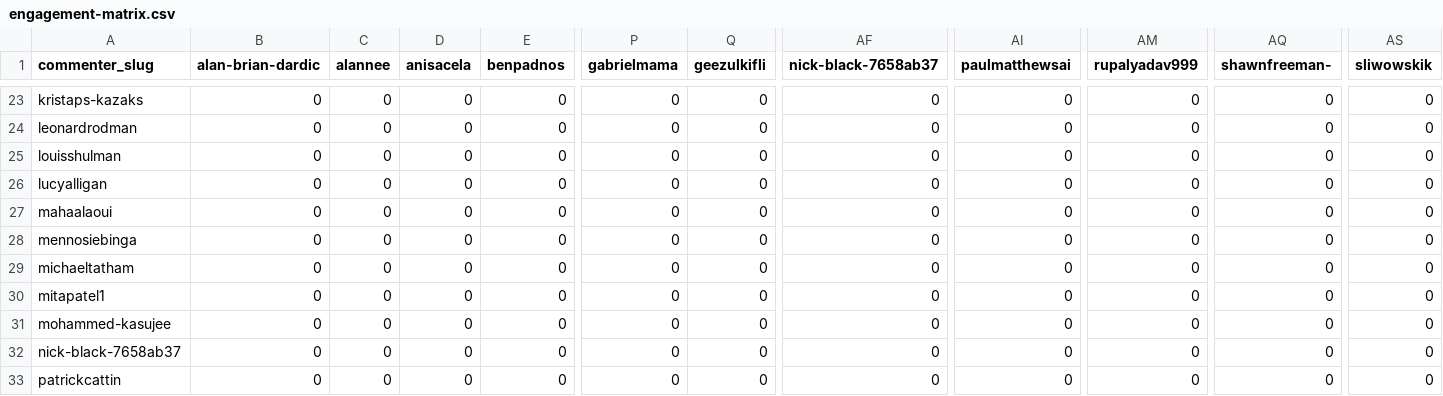
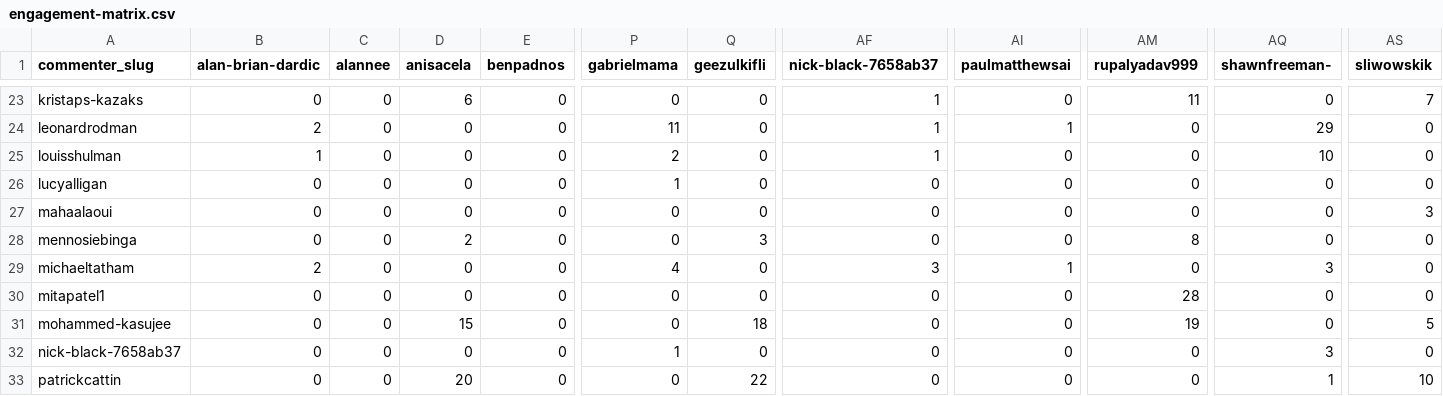
Before and after one commit to quietst00rm/ghost, a CSV file: data/analysis/engagement-matrix.csv, drawn as a sheet; only a part is shown, gaps mark what is left out; the diff covers the shown part only; the diff names each change by its address in the sheet, - before the commit and + after, or states it on an @@ line.

```diff
--- a/data/analysis/engagement-matrix.csv
+++ b/data/analysis/engagement-matrix.csv
-D23 (anisacela): 0
+D23 (anisacela): 6
-AF23:AF25 (nick-black-7658ab37): 0
+AF23:AF25 (nick-black-7658ab37): 1
-AM23 (rupalyadav999): 0
+AM23 (rupalyadav999): 11
-AS23 (sliwowskik): 0
+AS23 (sliwowskik): 7
-B24 (alan-brian-dardic): 0
+B24 (alan-brian-dardic): 2
-P24 (gabrielmama): 0
+P24 (gabrielmama): 11
-AI24 (paulmatthewsai): 0
+AI24 (paulmatthewsai): 1
-AQ24 (shawnfreeman-): 0
+AQ24 (shawnfreeman-): 29
-B25 (alan-brian-dardic): 0
+B25 (alan-brian-dardic): 1
-P25 (gabrielmama): 0
+P25 (gabrielmama): 2
-AQ25 (shawnfreeman-): 0
+AQ25 (shawnfreeman-): 10
-P26 (gabrielmama): 0
+P26 (gabrielmama): 1
-AS27 (sliwowskik): 0
+AS27 (sliwowskik): 3
-D28 (anisacela): 0
+D28 (anisacela): 2
-Q28 (geezulkifli): 0
+Q28 (geezulkifli): 3
-AM28 (rupalyadav999): 0
+AM28 (rupalyadav999): 8
-B29 (alan-brian-dardic): 0
+B29 (alan-brian-dardic): 2
-P29 (gabrielmama): 0
+P29 (gabrielmama): 4
-AF29 (nick-black-7658ab37): 0
+AF29 (nick-black-7658ab37): 3
-AI29 (paulmatthewsai): 0
+AI29 (paulmatthewsai): 1
-AQ29 (shawnfreeman-): 0
+AQ29 (shawnfreeman-): 3
-AM30 (rupalyadav999): 0
+AM30 (rupalyadav999): 28
-D31 (anisacela): 0
+D31 (anisacela): 15
-Q31 (geezulkifli): 0
+Q31 (geezulkifli): 18
-AM31 (rupalyadav999): 0
+AM31 (rupalyadav999): 19
-AS31 (sliwowskik): 0
+AS31 (sliwowskik): 5
-P32 (gabrielmama): 0
+P32 (gabrielmama): 1
-AQ32 (shawnfreeman-): 0
+AQ32 (shawnfreeman-): 3
-D33 (anisacela): 0
+D33 (anisacela): 20
-Q33 (geezulkifli): 0
+Q33 (geezulkifli): 22
-AQ33 (shawnfreeman-): 0
+AQ33 (shawnfreeman-): 1
-AS33 (sliwowskik): 0
+AS33 (sliwowskik): 10
```
Also changed, not shown: 64 edited cells elsewhere in this file, data/analysis/top-pairs.csv, 1 other file.
